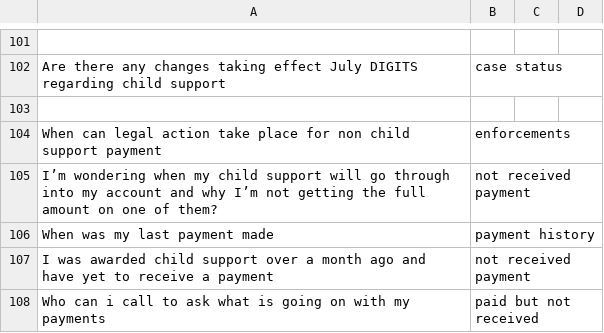
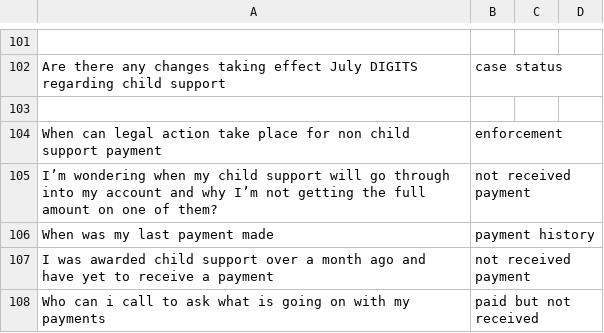
Before and after one commit to CambriaSolutions/webchat-analytics, a CSV file: autoMl/labeledData/postCategorizedData.csv, drawn as a sheet; only a part is shown, gaps mark what is left out; the diff covers the shown part only.

```diff
--- a/autoMl/labeledData/postCategorizedData.csv
+++ b/autoMl/labeledData/postCategorizedData.csv
@@ -103,3 +103,3 @@ Are there any changes taking effect July DIGITS regarding child support, case st
 
-When can legal action take place for non child support payment, enforcements
+When can legal action take place for non child support payment, enforcement
 I’m wondering when my child support will go through into my account and why I’m not getting the full amount on one of them?, not received payment
```
Also changed, not shown: 24 edited cells elsewhere in this file.
